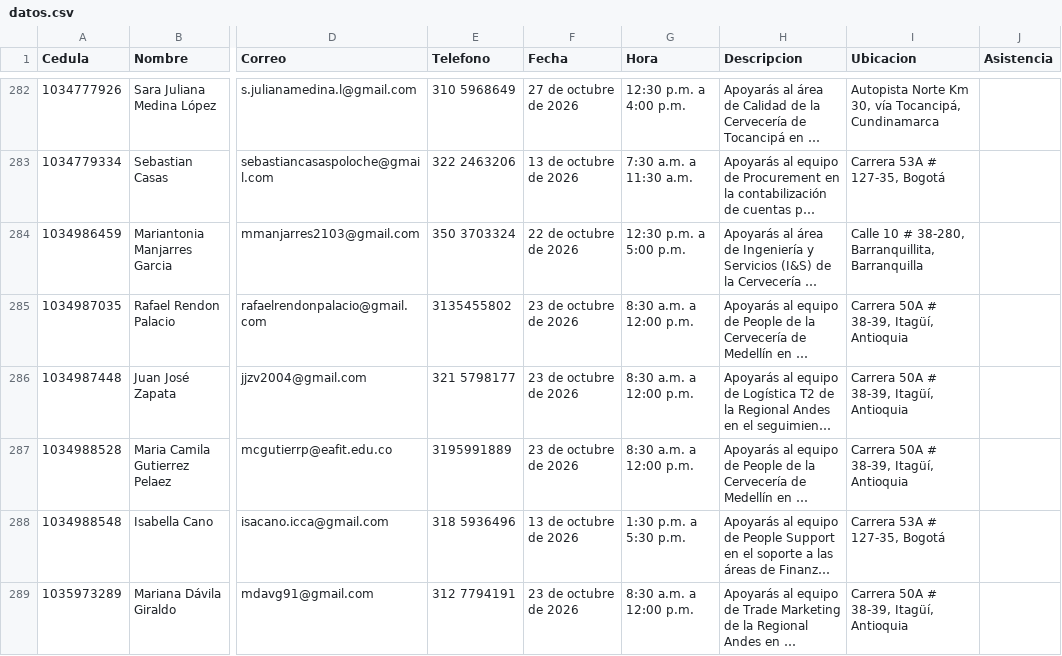
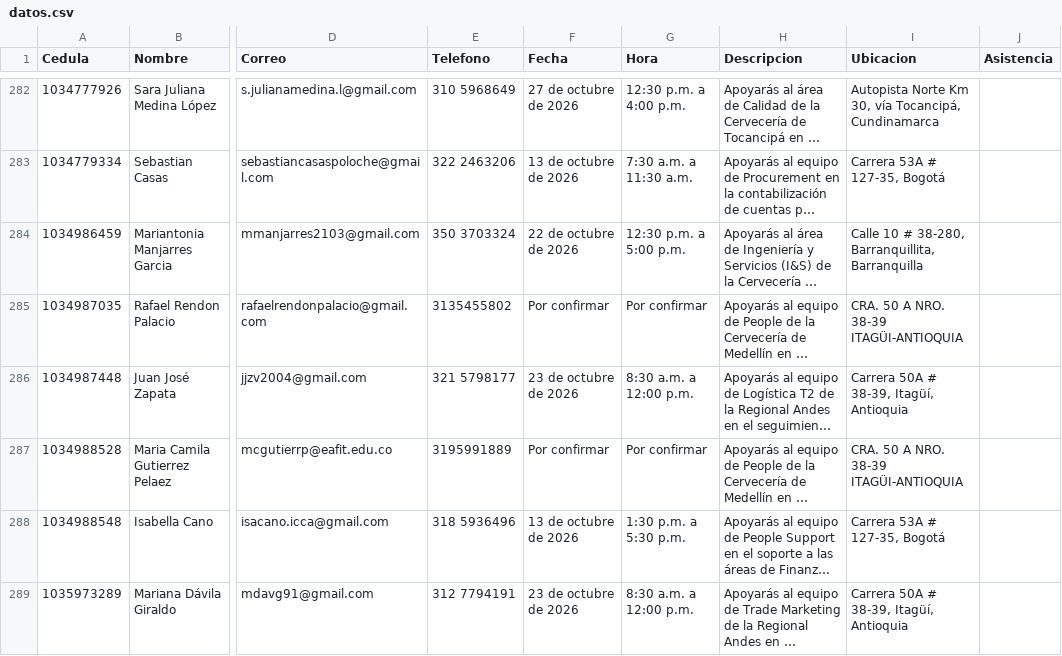
Before and after one commit to Catamatiz/bot-creaton, a CSV file: datos.csv, drawn as a sheet; only a part is shown, gaps mark what is left out; long unchanged cells end in …; the diff covers the shown part only; the diff names each change by its address in the sheet, - before the commit and + after, or states it on an @@ line.

Commit message:
Add files via upload

```diff
--- a/datos.csv
+++ b/datos.csv
-F285 (Fecha): 23 de octubre de 2026
+F285 (Fecha): Por confirmar
-G285 (Hora): 8:30 a.m. a 12:00 p.m.
+G285 (Hora): Por confirmar
-I285 (Ubicacion): Carrera 50A # 38-39, Itagüí, Antioquia
+I285 (Ubicacion): CRA. 50 A NRO. 38-39 ITAGÜI-ANTIOQUIA
-F287 (Fecha): 23 de octubre de 2026
+F287 (Fecha): Por confirmar
-G287 (Hora): 8:30 a.m. a 12:00 p.m.
+G287 (Hora): Por confirmar
-I287 (Ubicacion): Carrera 50A # 38-39, Itagüí, Antioquia
+I287 (Ubicacion): CRA. 50 A NRO. 38-39 ITAGÜI-ANTIOQUIA
```
Also changed, not shown: 70 edited cells elsewhere in this file.
